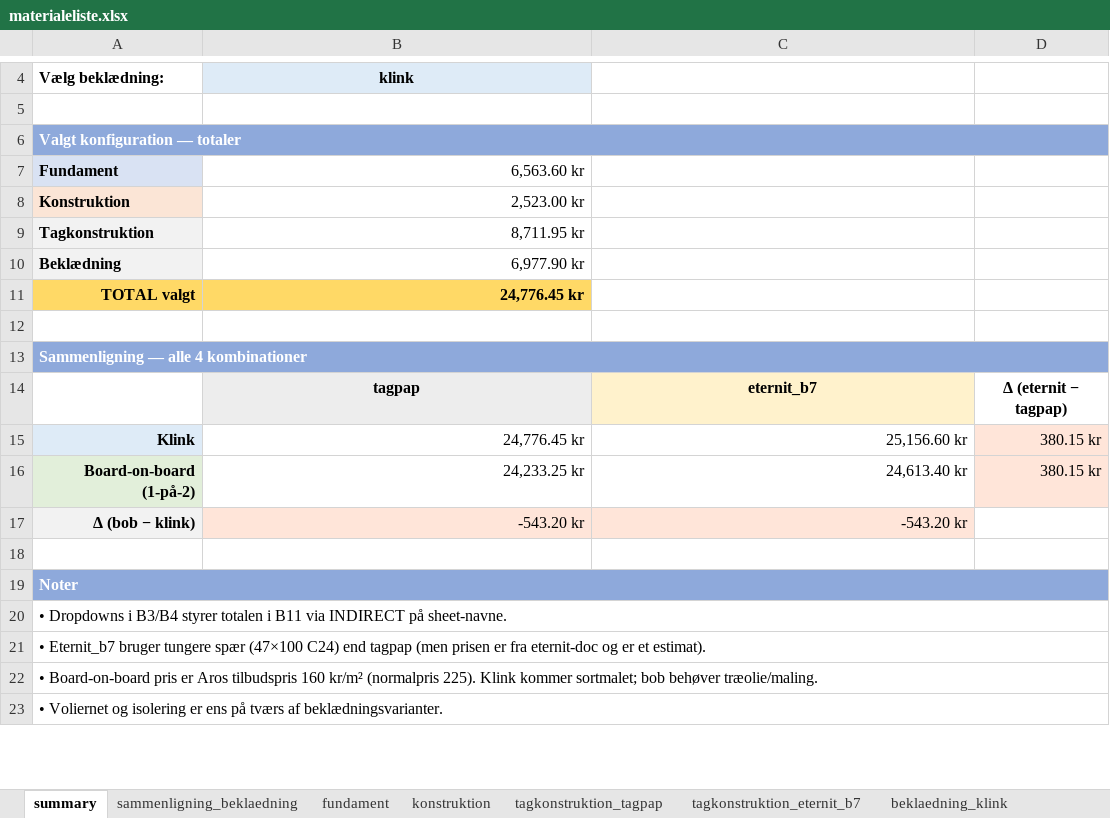
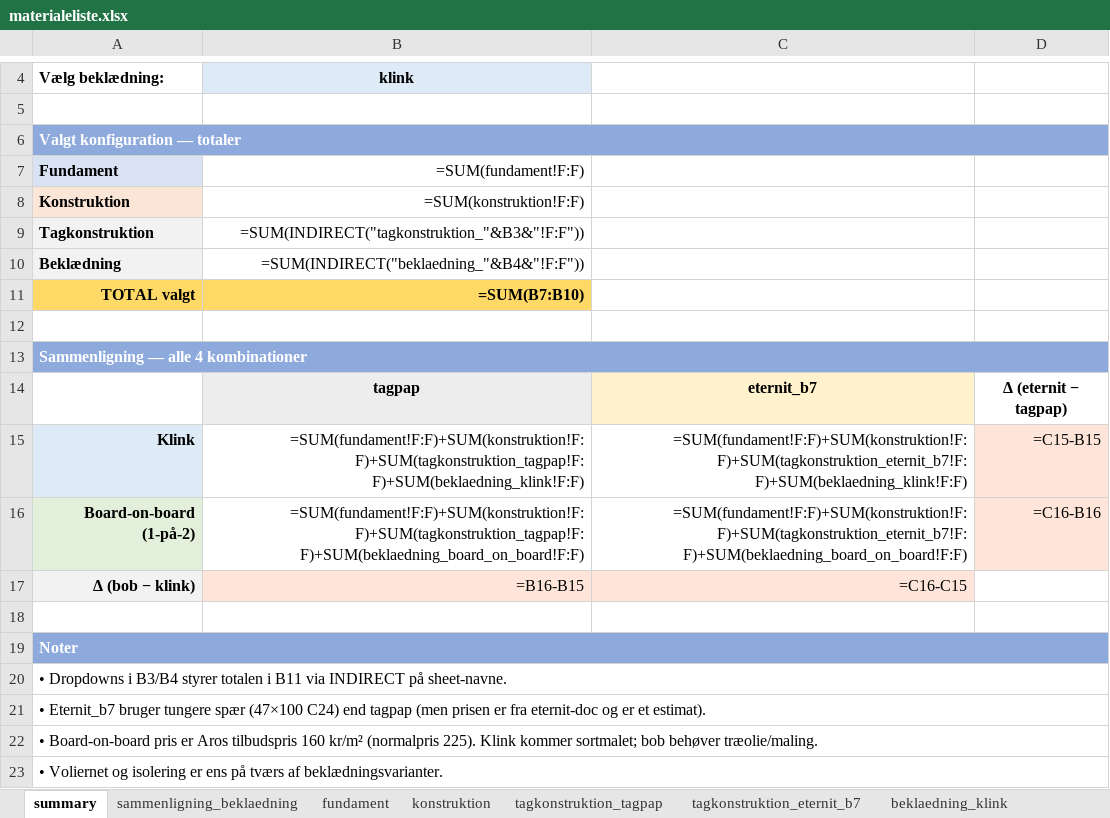
Before and after one commit to KasperBaun/RabbitHouse, an Excel workbook: docs/materialeliste.xlsx, sheet summary, drawn as a sheet; only a part is shown, gaps mark what is left out; values as stored, in another font and other column widths than the file's, no borders; formulas without a stored value are shown as written; the diff names each change by its address in the sheet, - before the commit and + after, or states it on an @@ line.

```diff
--- a/docs/materialeliste.xlsx (sheet summary)
+++ b/docs/materialeliste.xlsx (sheet summary)
-B7: 6,563.60 kr
+B7: =SUM(fundament!F:F)
-B8: 2,523.00 kr
+B8: =SUM(konstruktion!F:F)
-B9: 8,711.95 kr
+B9: =SUM(INDIRECT("tagkonstruktion_"&B3&"!F:F"))
-B10: 6,977.90 kr
+B10: =SUM(INDIRECT("beklaedning_"&B4&"!F:F"))
-B11: 24,776.45 kr
+B11: =SUM(B7:B10)
-B15: 24,776.45 kr
+B15: =SUM(fundament!F:F)+SUM(konstruktion!F:F)+SUM(tagkonstruktion_tagpap!F:F)+SUM(beklaedning_klink!F:F)
-C15: 25,156.60 kr
+C15: =SUM(fundament!F:F)+SUM(konstruktion!F:F)+SUM(tagkonstruktion_eternit_b7!F:F)+SUM(beklaedning_klink!F:F)
-D15: 380.15 kr
+D15: =C15-B15
-B16: 24,233.25 kr
+B16: =SUM(fundament!F:F)+SUM(konstruktion!F:F)+SUM(tagkonstruktion_tagpap!F:F)+SUM(beklaedning_board_on_board!F:F)
-C16: 24,613.40 kr
+C16: =SUM(fundament!F:F)+SUM(konstruktion!F:F)+SUM(tagkonstruktion_eternit_b7!F:F)+SUM(beklaedning_board_on_board!F:F)
-D16: 380.15 kr
+D16: =C16-B16
-B17: -543.20 kr
+B17: =B16-B15
-C17: -543.20 kr
+C17: =C16-C15
```
Also changed, not shown: sheet tagkonstruktion_tagpap, sheet tagkonstruktion_eternit_b7, sheet fundament, sheet konstruktion, sheet beklaedning_klink, sheet beklaedning_board_on_board, 1 more sheet, 40 other files.
